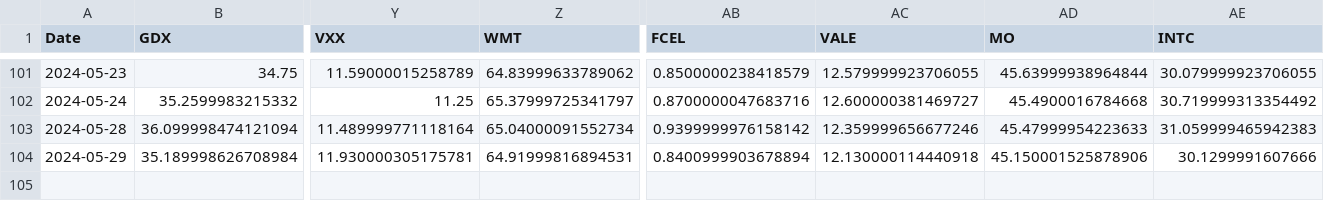
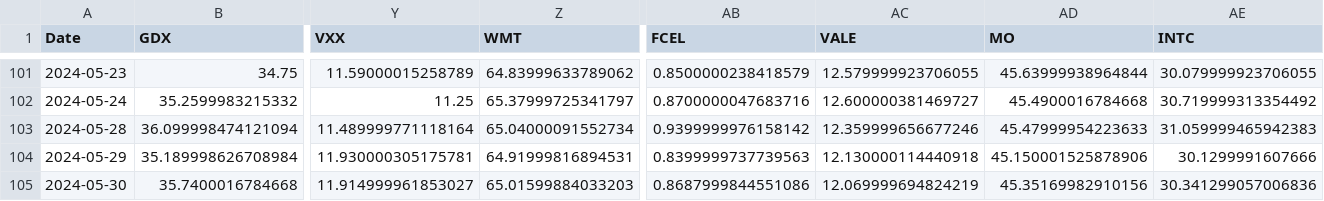
Before and after one commit to marketeyes/dash, a CSV file: data/prices/close.csv, drawn as a sheet; only a part is shown, gaps mark what is left out; rows hold the shown columns only; the diff names each change by its address in the sheet, - before the commit and + after, or states it on an @@ line.

```diff
--- a/data/prices/close.csv
+++ b/data/prices/close.csv
-AB104 (FCEL): 0.8400999903678894
+AB104 (FCEL): 0.8399999737739563
+row 105: 2024-05-30 | 35.7400016784668 | 11.914999961853027 | 65.01599884033203 | 0.8687999844551086 | 12.069999694824219 | 45.35169982910156 | 30.341299057006836
```
Also changed, not shown: 20 other files.
